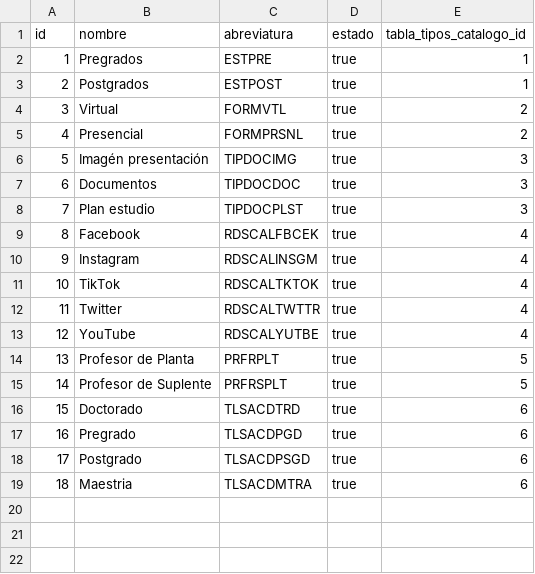
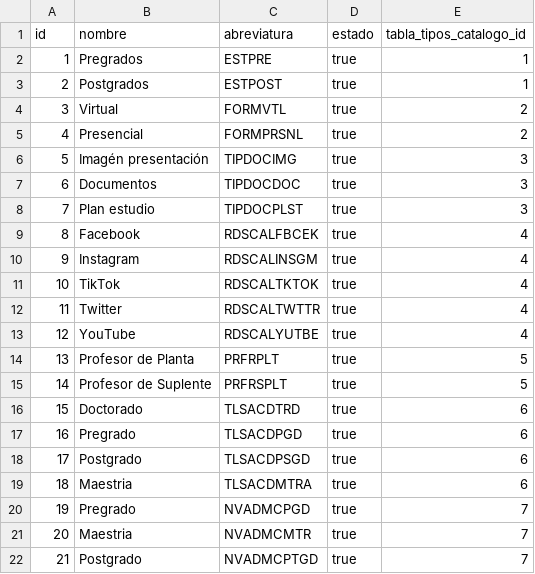
Before and after one commit to mariano97/usco_facultad_ingenieria_pagina, a CSV file: src/main/resources/config/liquibase/data/tabla_elemento_catalogo.csv, drawn as a sheet; the diff names each change by its address in the sheet, - before the commit and + after, or states it on an @@ line.

```diff
--- a/src/main/resources/config/liquibase/data/tabla_elemento_catalogo.csv
+++ b/src/main/resources/config/liquibase/data/tabla_elemento_catalogo.csv
+row 20: 19 | Pregrado | NVADMCPGD | true | 7
+row 21: 20 | Maestria | NVADMCMTR | true | 7
+row 22: 21 | Postgrado | NVADMCPTGD | true | 7
```
Also changed, not shown: src/main/resources/config/liquibase/data/tabla_tipos_catalogo.csv, 44 other files.
